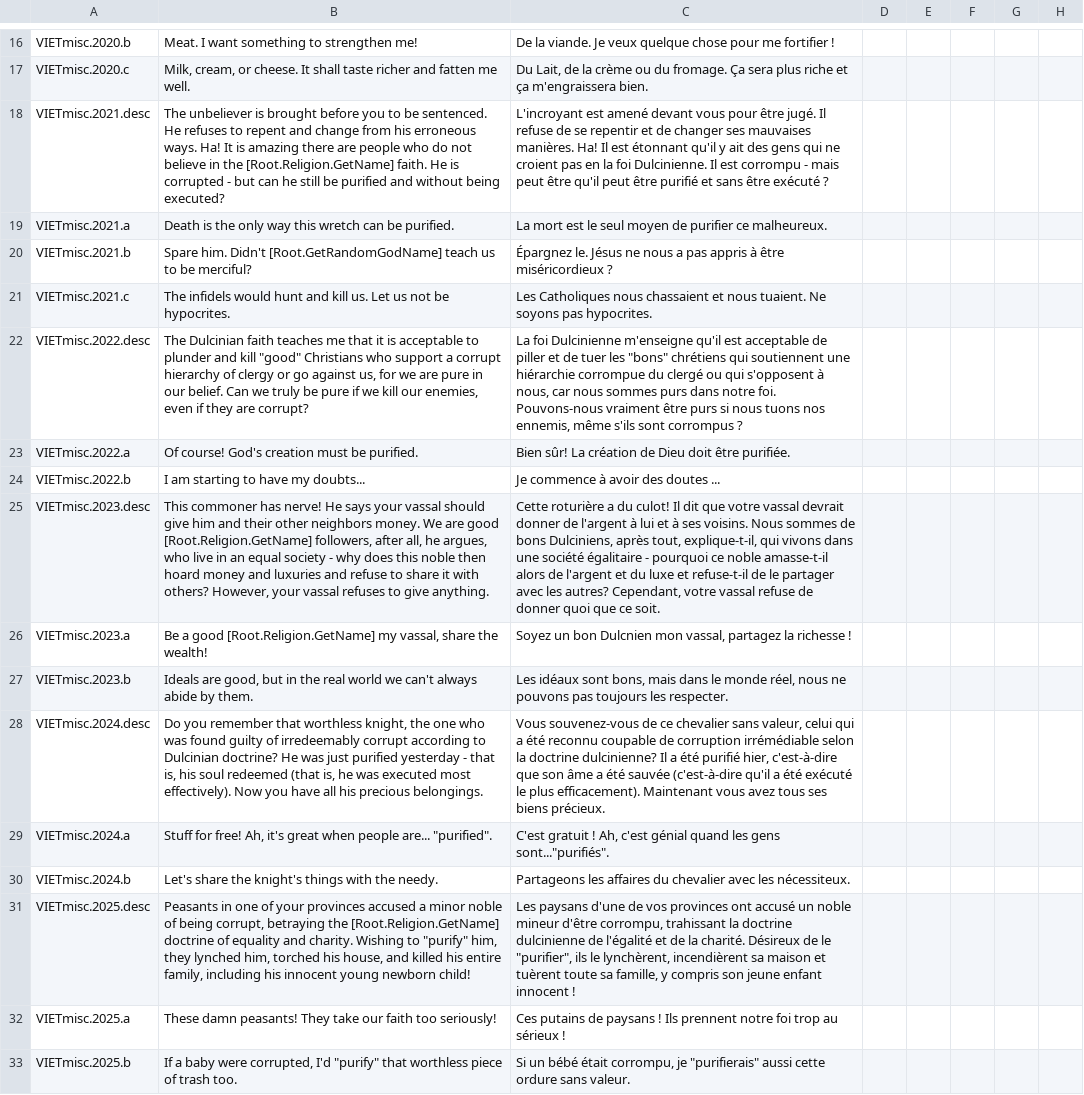
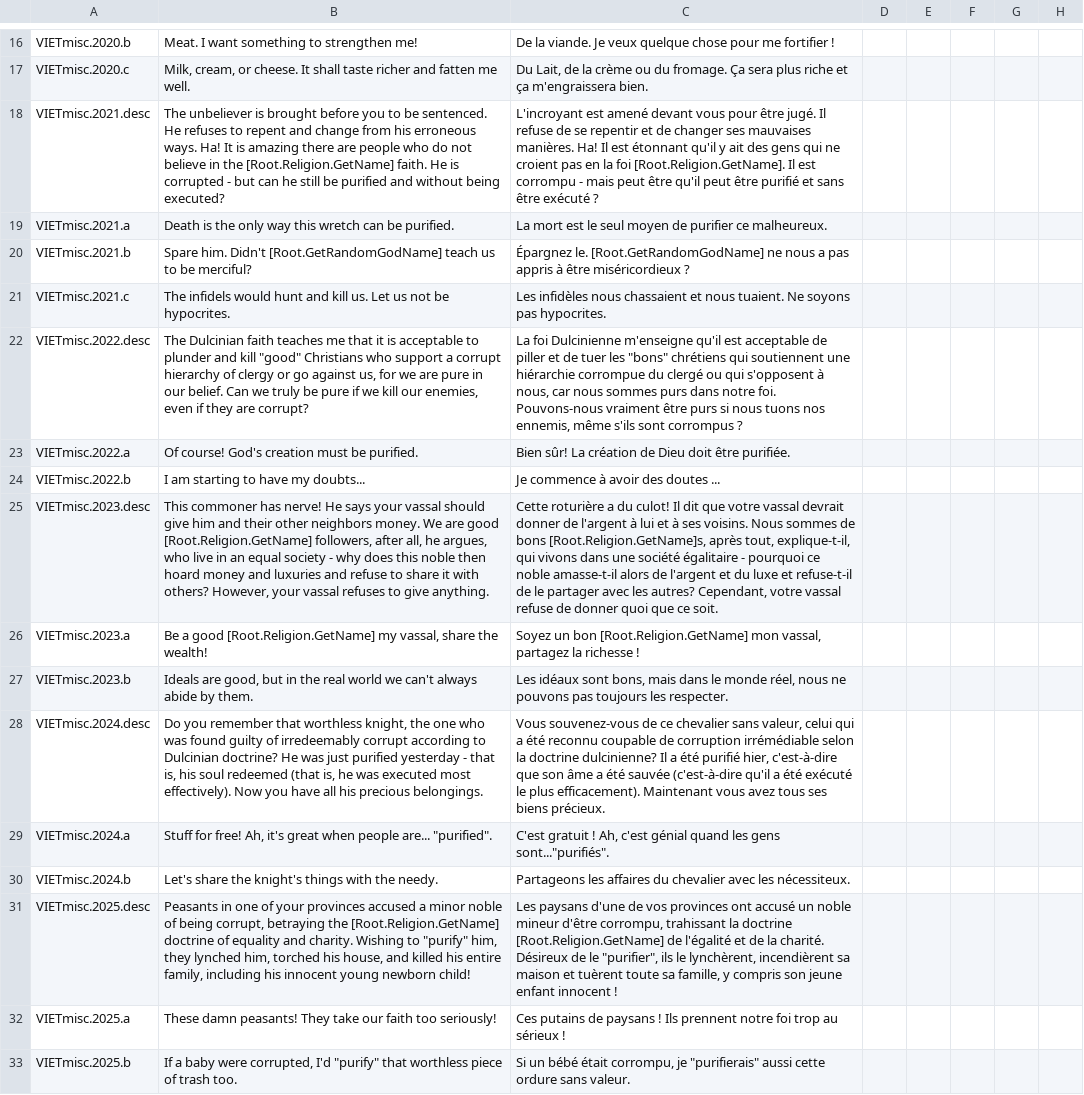
Before and after one commit to cybrxkhan/VIET-Events-Reborn, a CSV file: VIET Events/localisation/VIET_ipad_misc_fun.csv, drawn as a sheet; only a part is shown, gaps mark what is left out; the diff names each change by its address in the sheet, - before the commit and + after, or states it on an @@ line.

```diff
--- a/VIET Events/localisation/VIET_ipad_misc_fun.csv
+++ b/VIET Events/localisation/VIET_ipad_misc_fun.csv
-C18: …la foi Dulcinienne. Il est…
+C18: …la foi [Root.Religion.GetName]. Il est…
-C20: Épargnez le. Jésus ne nous…
+C20: Épargnez le. [Root.GetRandomGodName] ne nous…
-C21: Les Catholiques nous chassaient…
+C21: Les infidèles nous chassaient…
-C25: …de bons Dulciniens, après tout,…
+C25: …de bons [Root.Religion.GetName]s, après tout,…
-C26: …un bon Dulcnien mon vassal,…
+C26: …un bon [Root.Religion.GetName] mon vassal,…
-C31: …la doctrine dulcinienne de l'égalité…
+C31: …la doctrine [Root.Religion.GetName] de l'égalité…
```
Also changed, not shown: VIET Events/localisation/VIET_artifacts.csv, VIET Events/localisation/VIET_bitter.csv, 1 other file.
